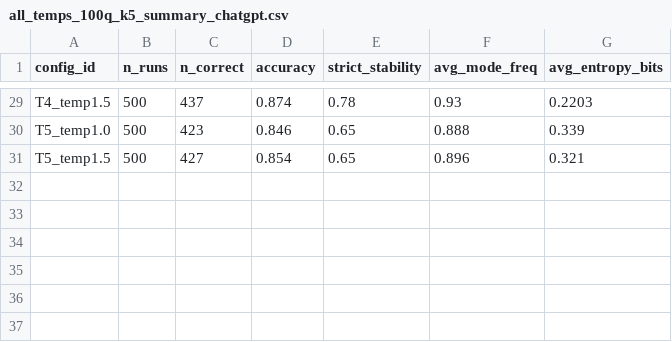
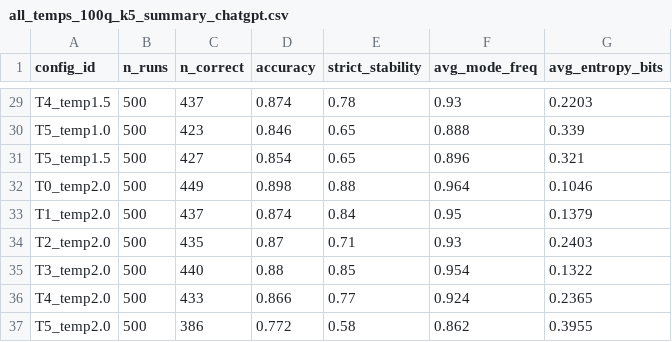
Before and after one commit to CynthiaaaaaaJin/Stat496, a CSV file: outputs/all_temps_100q_k5_summary_chatgpt.csv, drawn as a sheet; only a part is shown, gaps mark what is left out; the diff names each change by its address in the sheet, - before the commit and + after, or states it on an @@ line.

```diff
--- a/outputs/all_temps_100q_k5_summary_chatgpt.csv
+++ b/outputs/all_temps_100q_k5_summary_chatgpt.csv
+row 32: T0_temp2.0 | 500 | 449 | 0.898 | 0.88 | 0.964 | 0.1046
+row 33: T1_temp2.0 | 500 | 437 | 0.874 | 0.84 | 0.95 | 0.1379
+row 34: T2_temp2.0 | 500 | 435 | 0.87 | 0.71 | 0.93 | 0.2403
+row 35: T3_temp2.0 | 500 | 440 | 0.88 | 0.85 | 0.954 | 0.1322
+row 36: T4_temp2.0 | 500 | 433 | 0.866 | 0.77 | 0.924 | 0.2365
+row 37: T5_temp2.0 | 500 | 386 | 0.772 | 0.58 | 0.862 | 0.3955
```
Also changed, not shown: outputs/blog100_glm_new_k5_all_temps/glm_additive_coef.csv, outputs/blog100_glm_new_k5_all_temps/logit_additive_predicted_probs.csv, 34 other files.
